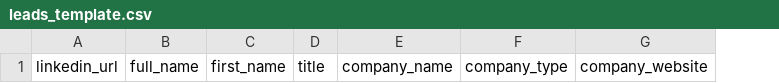
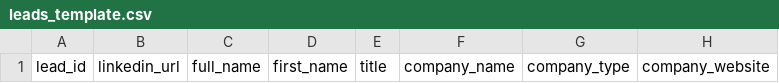
Before and after one commit to hrmongus/li-repo, a CSV file: imports/leads_template.csv, drawn as a sheet; only a part is shown; the diff names each change by its address in the sheet, - before the commit and + after, or states it on an @@ line.

```diff
--- a/imports/leads_template.csv
+++ b/imports/leads_template.csv
+column A, row 1: lead_id
```
